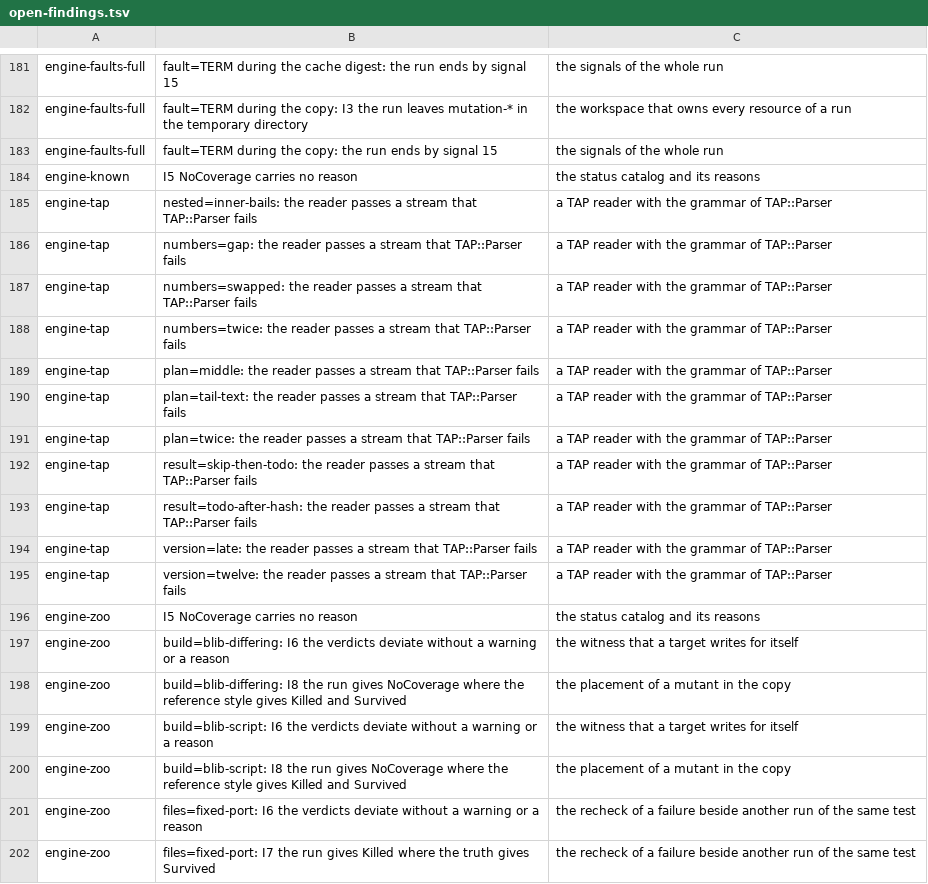
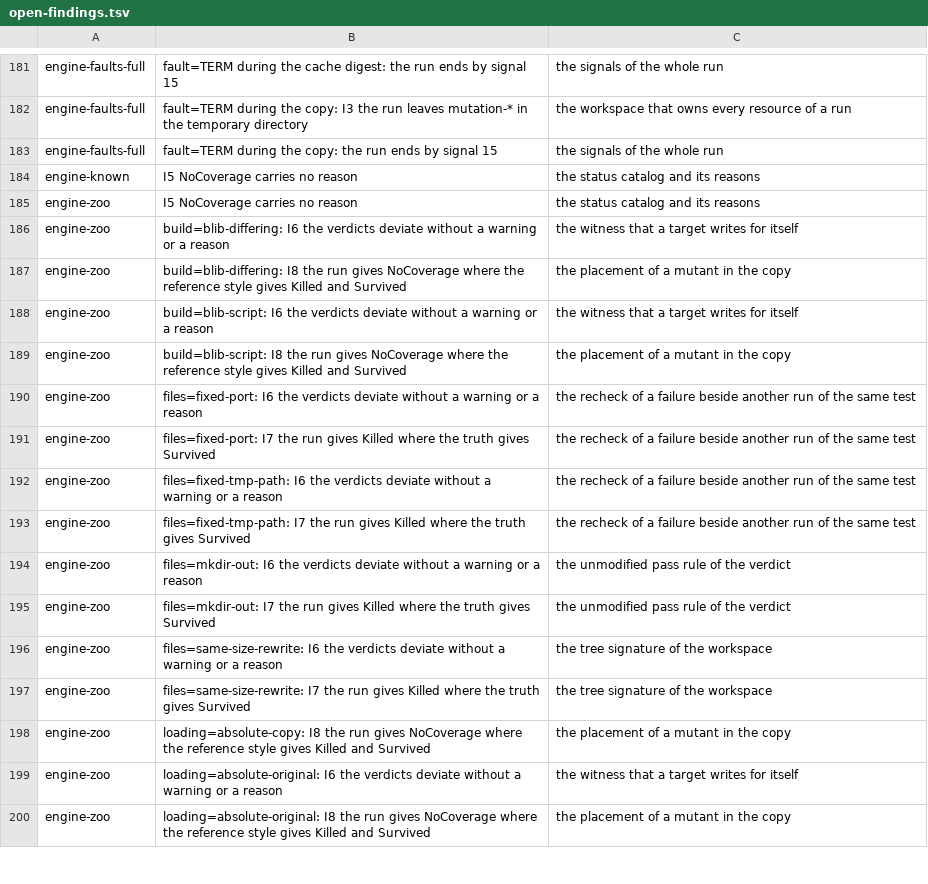
Before and after one commit to P4suta/Test-Mutation, a TSV file: t/open-findings.tsv, drawn as a sheet; only a part is shown, gaps mark what is left out; the shorter side is filled out with more unchanged rows; the diff names each change by its address in the sheet, - before the commit and + after, or states it on an @@ line.

Commit message:
fix(tap): read test output with the grammar of the parser of prove
The reader passed eleven kinds of stream that `prove` fails.
Two of them hold a second plan and a late version line.
The reader now holds one table of line kinds with the patterns and phases of `TAP::Parser` 3.52.
It takes pieces of any size from the pool, and every cut of one stream gives one verdict.
A YAML block goes to the YAML reader of `TAP::Parser`, and the pragmas `strict` and `ignore_exit` act as under `prove`.
The pool hands each piece and the wait status to the reader.

The engine harness adds axes for versions, pragmas, plans, and YAML blocks, and it reads every stream byte by byte.
The eleven `engine-tap` lines leave the list of open findings.

Refs #33

```diff
--- a/t/open-findings.tsv
+++ b/t/open-findings.tsv
-row 185: engine-tap | nested=inner-bails: the reader passes a stream that TAP::Parser fails | a TAP reader with the grammar of TAP::Parser
-row 186: engine-tap | numbers=gap: the reader passes a stream that TAP::Parser fails | a TAP reader with the grammar of TAP::Parser
-row 187: engine-tap | numbers=swapped: the reader passes a stream that TAP::Parser fails | a TAP reader with the grammar of TAP::Parser
-row 188: engine-tap | numbers=twice: the reader passes a stream that TAP::Parser fails | a TAP reader with the grammar of TAP::Parser
-row 189: engine-tap | plan=middle: the reader passes a stream that TAP::Parser fails | a TAP reader with the grammar of TAP::Parser
-row 190: engine-tap | plan=tail-text: the reader passes a stream that TAP::Parser fails | a TAP reader with the grammar of TAP::Parser
-row 191: engine-tap | plan=twice: the reader passes a stream that TAP::Parser fails | a TAP reader with the grammar of TAP::Parser
-row 192: engine-tap | result=skip-then-todo: the reader passes a stream that TAP::Parser fails | a TAP reader with the grammar of TAP::Parser
-row 193: engine-tap | result=todo-after-hash: the reader passes a stream that TAP::Parser fails | a TAP reader with the grammar of TAP::Parser
-row 194: engine-tap | version=late: the reader passes a stream that TAP::Parser fails | a TAP reader with the grammar of TAP::Parser
-row 195: engine-tap | version=twelve: the reader passes a stream that TAP::Parser fails | a TAP reader with the grammar of TAP::Parser
```
Also changed, not shown: 11 other files.
